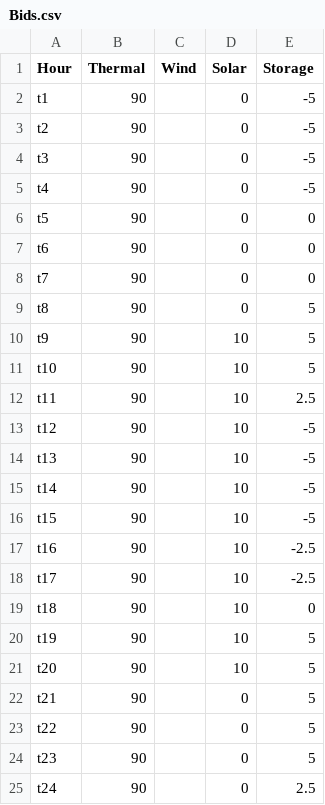
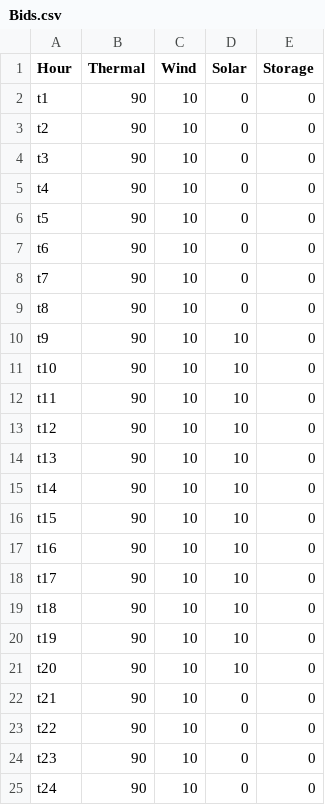
Before and after one commit to ColinvanWijk/EMGa, a CSV file: Bids.csv, drawn as a sheet.

```diff
--- a/Bids.csv
+++ b/Bids.csv
@@ -1,25 +1,25 @@
 Hour,Thermal,Wind,Solar,Storage
-t1,90,,0,-5
-t2,90,,0,-5
-t3,90,,0,-5
-t4,90,,0,-5
-t5,90,,0,0
-t6,90,,0,0
-t7,90,,0,0
-t8,90,,0,5
-t9,90,,10,5
-t10,90,,10,5
-t11,90,,10,2.5
-t12,90,,10,-5
-t13,90,,10,-5
-t14,90,,10,-5
-t15,90,,10,-5
-t16,90,,10,-2.5
-t17,90,,10,-2.5
-t18,90,,10,0
-t19,90,,10,5
-t20,90,,10,5
-t21,90,,0,5
-t22,90,,0,5
-t23,90,,0,5
-t24,90,,0,2.5
+t1,90,10,0,0
+t2,90,10,0,0
+t3,90,10,0,0
+t4,90,10,0,0
+t5,90,10,0,0
+t6,90,10,0,0
+t7,90,10,0,0
+t8,90,10,0,0
+t9,90,10,10,0
+t10,90,10,10,0
+t11,90,10,10,0
+t12,90,10,10,0
+t13,90,10,10,0
+t14,90,10,10,0
+t15,90,10,10,0
+t16,90,10,10,0
+t17,90,10,10,0
+t18,90,10,10,0
+t19,90,10,10,0
+t20,90,10,10,0
+t21,90,10,0,0
+t22,90,10,0,0
+t23,90,10,0,0
+t24,90,10,0,0
```
Also changed, not shown: 8 other files.
